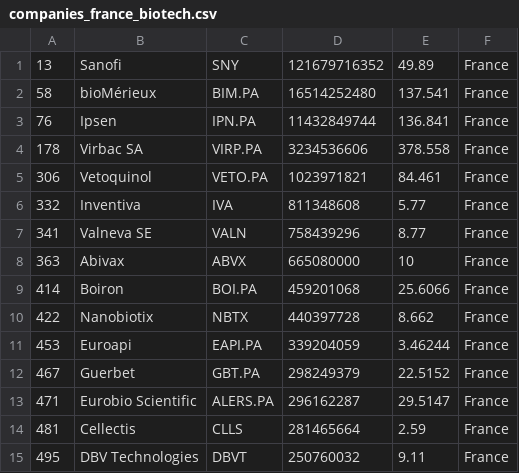
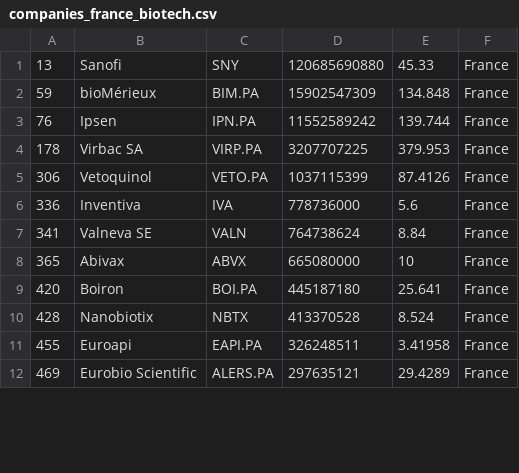
Before and after one commit to jkou02/merida-june-6-2024, a CSV file: companies_france_biotech.csv, drawn as a sheet; only a part is shown; the diff covers the shown part only.

```diff
--- a/companies_france_biotech.csv
+++ b/companies_france_biotech.csv
@@ -1,15 +1,12 @@
-"13","Sanofi","SNY","121679716352","49.89","France"
-"58","bioMérieux","BIM.PA","16514252480","137.541","France"
-"76","Ipsen","IPN.PA","11432849744","136.841","France"
-"178","Virbac SA","VIRP.PA","3234536606","378.558","France"
-"306","Vetoquinol","VETO.PA","1023971821","84.461","France"
-"332","Inventiva","IVA","811348608","5.77","France"
-"341","Valneva SE","VALN","758439296","8.77","France"
-"363","Abivax","ABVX","665080000","10","France"
-"414","Boiron","BOI.PA","459201068","25.6066","France"
-"422","Nanobiotix","NBTX","440397728","8.662","France"
-"453","Euroapi","EAPI.PA","339204059","3.46244","France"
-"467","Guerbet","GBT.PA","298249379","22.5152","France"
-"471","Eurobio Scientific","ALERS.PA","296162287","29.5147","France"
-"481","Cellectis","CLLS","281465664","2.59","France"
-"495","DBV Technologies","DBVT","250760032","9.11","France"
+"13","Sanofi","SNY","120685690880","45.33","France"
+"59","bioMérieux","BIM.PA","15902547309","134.848","France"
+"76","Ipsen","IPN.PA","11552589242","139.744","France"
+"178","Virbac SA","VIRP.PA","3207707225","379.953","France"
+"306","Vetoquinol","VETO.PA","1037115399","87.4126","France"
+"336","Inventiva","IVA","778736000","5.6","France"
+"341","Valneva SE","VALN","764738624","8.84","France"
+"365","Abivax","ABVX","665080000","10","France"
+"420","Boiron","BOI.PA","445187180","25.641","France"
+"428","Nanobiotix","NBTX","413370528","8.524","France"
+"455","Euroapi","EAPI.PA","326248511","3.41958","France"
+"469","Eurobio Scientific","ALERS.PA","297635121","29.4289","France"
```
Also changed, not shown: 4 added rows, 1 removed row and 31 edited cells elsewhere in this file, companies-Biotech.csv, companies_germany_biotech.csv, 1 other file.
